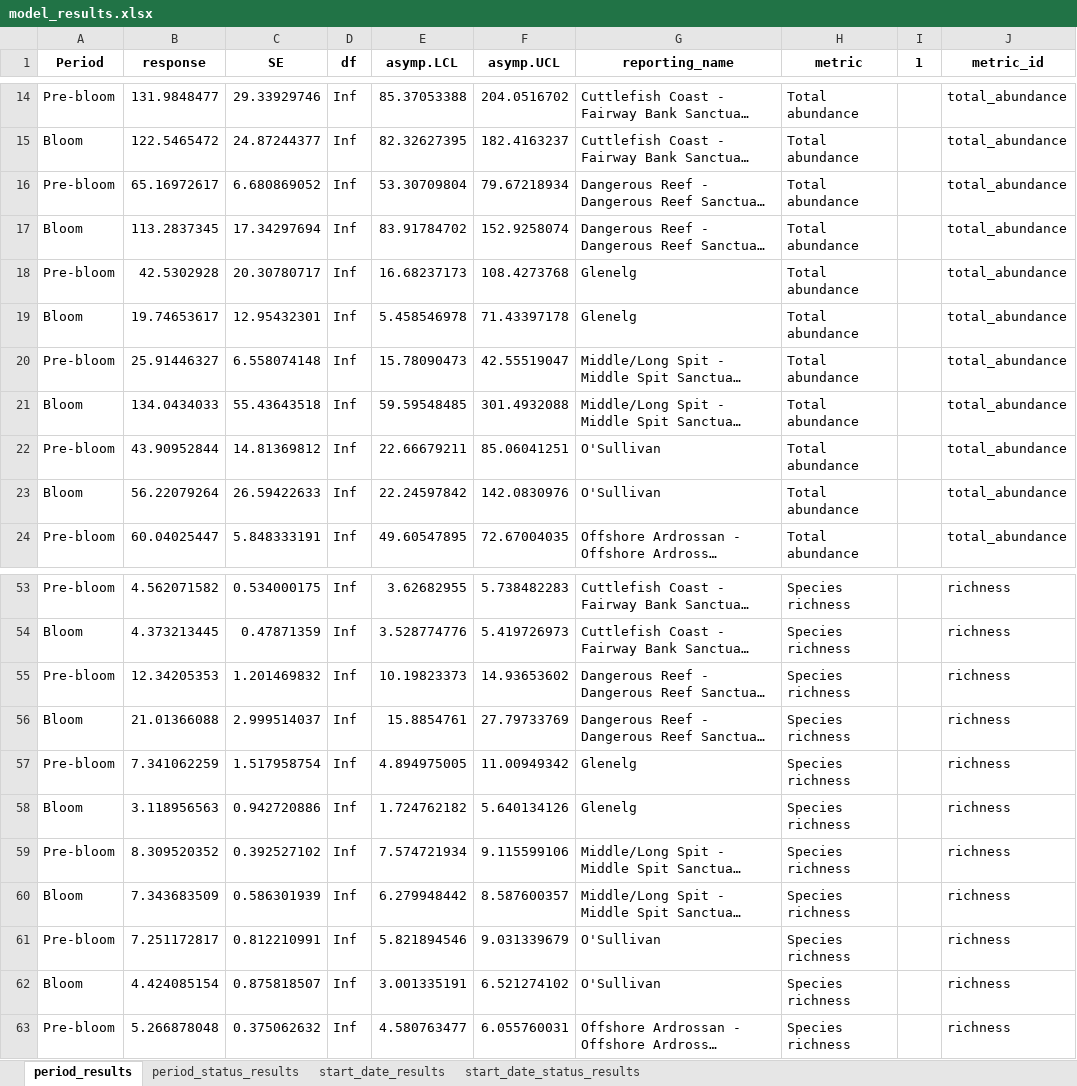
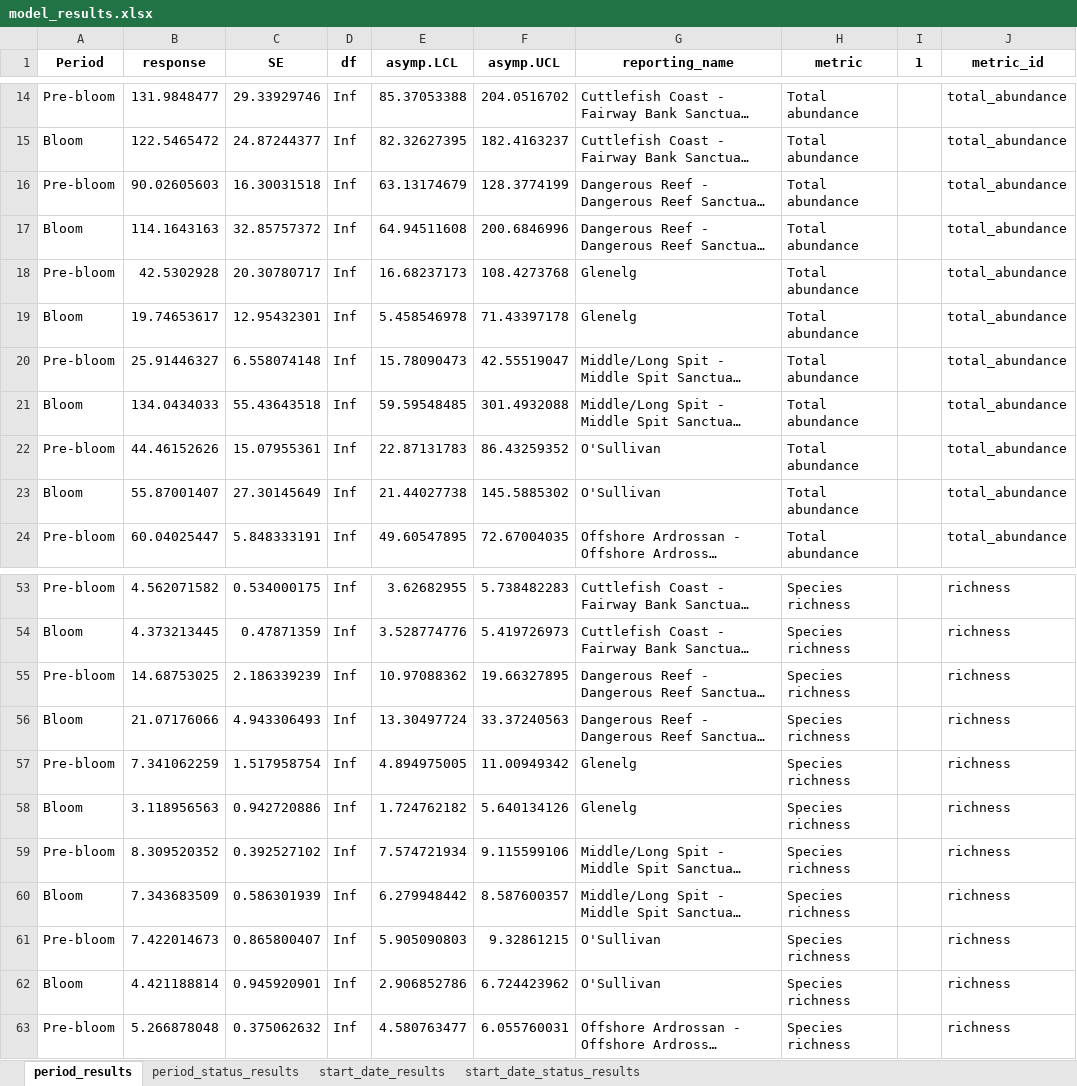
Before and after one commit to UWA-Marine-Ecology-Group-projects/DEW-SA-HAB-dashboard, an Excel workbook: model_results/model_results.xlsx, sheet period_results, drawn as a sheet; only a part is shown, gaps mark what is left out; long unchanged cells end in …; values as stored, in another font and other column widths than the file's, no borders; the diff covers the shown part only; the diff names each change by its address in the sheet, - before the commit and + after, or states it on an @@ line.

```diff
--- a/model_results/model_results.xlsx (sheet period_results)
+++ b/model_results/model_results.xlsx (sheet period_results)
-B16 (response): 65.16972617
+B16 (response): 90.02605603
-C16 (SE): 6.680869052
+C16 (SE): 16.30031518
-E16 (asymp.LCL): 53.30709804
+E16 (asymp.LCL): 63.13174679
-F16 (asymp.UCL): 79.67218934
+F16 (asymp.UCL): 128.3774199
-B17 (response): 113.2837345
+B17 (response): 114.1643163
-C17 (SE): 17.34297694
+C17 (SE): 32.85757372
-E17 (asymp.LCL): 83.91784702
+E17 (asymp.LCL): 64.94511608
-F17 (asymp.UCL): 152.9258074
+F17 (asymp.UCL): 200.6846996
-B22 (response): 43.90952844
+B22 (response): 44.46152626
-C22 (SE): 14.81369812
+C22 (SE): 15.07955361
-E22 (asymp.LCL): 22.66679211
+E22 (asymp.LCL): 22.87131783
-F22 (asymp.UCL): 85.06041251
+F22 (asymp.UCL): 86.43259352
-B23 (response): 56.22079264
+B23 (response): 55.87001407
-C23 (SE): 26.59422633
+C23 (SE): 27.30145649
-E23 (asymp.LCL): 22.24597842
+E23 (asymp.LCL): 21.44027738
-F23 (asymp.UCL): 142.0830976
+F23 (asymp.UCL): 145.5885302
-B55 (response): 12.34205353
+B55 (response): 14.68753025
-C55 (SE): 1.201469832
+C55 (SE): 2.186339239
-E55 (asymp.LCL): 10.19823373
+E55 (asymp.LCL): 10.97088362
-F55 (asymp.UCL): 14.93653602
+F55 (asymp.UCL): 19.66327895
-B56 (response): 21.01366088
+B56 (response): 21.07176066
-C56 (SE): 2.999514037
+C56 (SE): 4.943306493
-E56 (asymp.LCL): 15.8854761
+E56 (asymp.LCL): 13.30497724
-F56 (asymp.UCL): 27.79733769
+F56 (asymp.UCL): 33.37240563
-B61 (response): 7.251172817
+B61 (response): 7.422014673
-C61 (SE): 0.812210991
+C61 (SE): 0.865800407
-E61 (asymp.LCL): 5.821894546
+E61 (asymp.LCL): 5.905090803
-F61 (asymp.UCL): 9.031339679
+F61 (asymp.UCL): 9.32861215
-B62 (response): 4.424085154
+B62 (response): 4.421188814
-C62 (SE): 0.875818507
+C62 (SE): 0.945920901
-E62 (asymp.LCL): 3.001335191
+E62 (asymp.LCL): 2.906852786
-F62 (asymp.UCL): 6.521274102
+F62 (asymp.UCL): 6.724423962
```
Also changed, not shown: 120 edited cells elsewhere in this sheet, sheet start_date_results, sheet start_date_status_results, sheet period_status_results, 51 other files.
